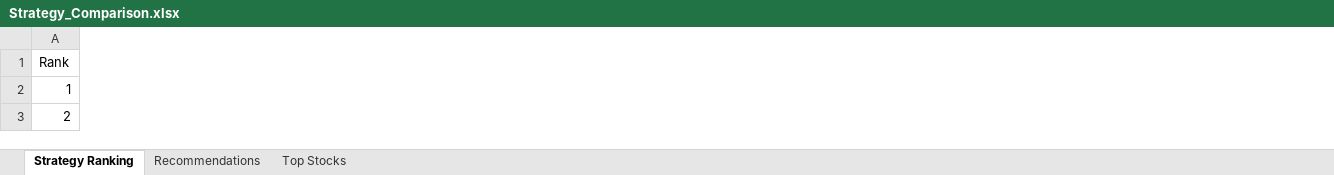
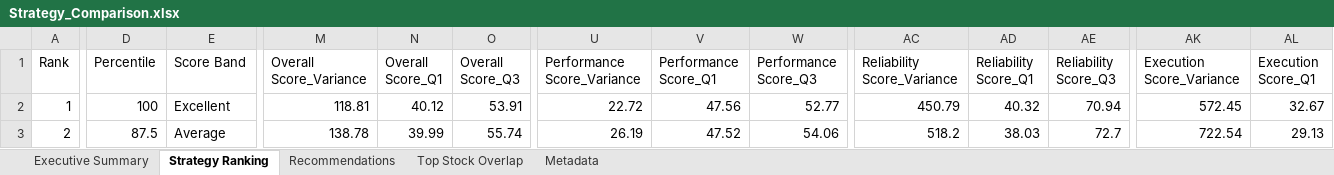
Before and after one commit to PavanSaiNekkala/Scanner, an Excel workbook: strategy_compare_streamlit/reports/Strategy_Comparison.xlsx, sheet Strategy Ranking, drawn as a sheet; only a part is shown, gaps mark what is left out; values as stored, in another font and other column widths than the file's, no cell formats; the diff covers the shown part only; the diff names each change by its address in the sheet, - before the commit and + after, or states it on an @@ line.

```diff
--- a/strategy_compare_streamlit/reports/Strategy_Comparison.xlsx (sheet Strategy Ranking)
+++ b/strategy_compare_streamlit/reports/Strategy_Comparison.xlsx (sheet Strategy Ranking)
-sheet tab: Top Stocks
+sheet tab: Executive Summary
+sheet tab: Top Stock Overlap
+sheet tab: Metadata
+column D (Percentile), rows 2-3: 100 | 87.5
+column E (Score Band), rows 2-3: Excellent | Average
+column M (Overall Score_Variance), rows 2-3: 118.81 | 138.78
+column N (Overall Score_Q1), rows 2-3: 40.12 | 39.99
+column O (Overall Score_Q3), rows 2-3: 53.91 | 55.74
+column U (Performance Score_Variance), rows 2-3: 22.72 | 26.19
+column V (Performance Score_Q1), rows 2-3: 47.56 | 47.52
+column W (Performance Score_Q3), rows 2-3: 52.77 | 54.06
+column AC (Reliability Score_Variance), rows 2-3: 450.79 | 518.2
+column AD (Reliability Score_Q1), rows 2-3: 40.32 | 38.03
+column AE (Reliability Score_Q3), rows 2-3: 70.94 | 72.7
+column AK (Execution Score_Variance), rows 2-3: 572.45 | 722.54
+column AL (Execution Score_Q1), rows 2-3: 32.67 | 29.13
```
Also changed, not shown: 20 added columns and 115 edited cells elsewhere in this sheet, sheet Recommendations, cell formats, 29 other files.
